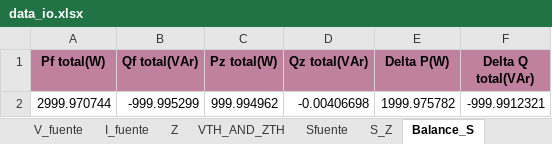
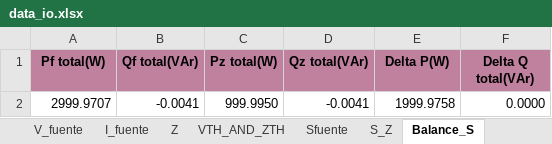
Before and after one commit to GeorgesG69/Proyecto-Final-EC1251-Luisana-Paolo-Georges-, an Excel workbook: data_io.xlsx, sheet Balance_S, drawn as a sheet; values as stored, in another font and other column widths than the file's, no borders; removed rows and columns are numbered as before the commit, all else as after; the diff names each change by its address in the sheet, - before the commit and + after, or states it on an @@ line.

```diff
--- a/data_io.xlsx (sheet Balance_S)
+++ b/data_io.xlsx (sheet Balance_S)
-row 2: 2999.970744 | -999.995299 | 999.994962 | -0.00406698 | 1999.975782 | -999.9912321
+row 2: 2999.9707 | -0.0041 | 999.9950 | -0.0041 | 1999.9758 | 0.0000
```
Also changed, not shown: sheet Sfuente, Corriene P.xlsx, 2 other files.
